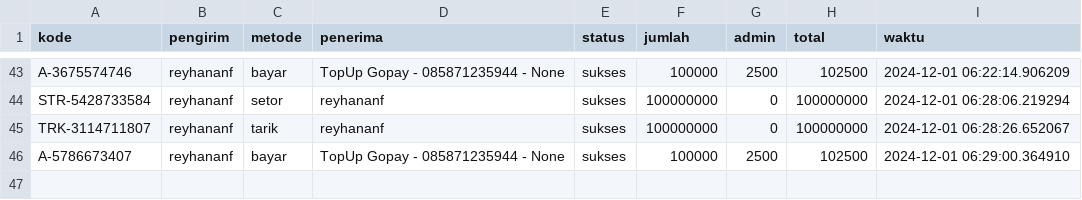
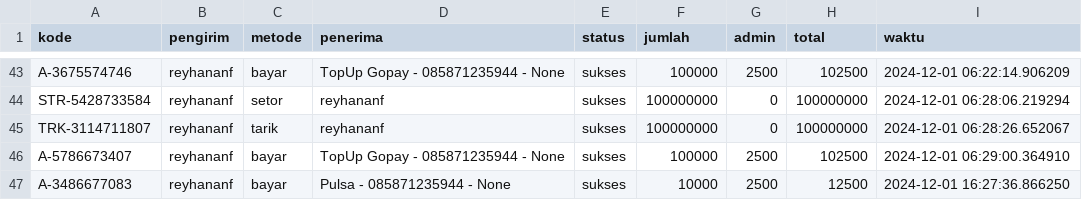
Before and after one commit to ReyhanAnf/atm-bank-aja, a CSV file: data/transaksi.csv, drawn as a sheet; only a part is shown, gaps mark what is left out; the diff names each change by its address in the sheet, - before the commit and + after, or states it on an @@ line.

```diff
--- a/data/transaksi.csv
+++ b/data/transaksi.csv
+row 47: A-3486677083 | reyhananf | bayar | Pulsa - 085871235944 - None | sukses | 10000 | 2500 | 12500 | 2024-12-01 16:27:36.866250
```
Also changed, not shown: data/user.csv, 1 other file.
